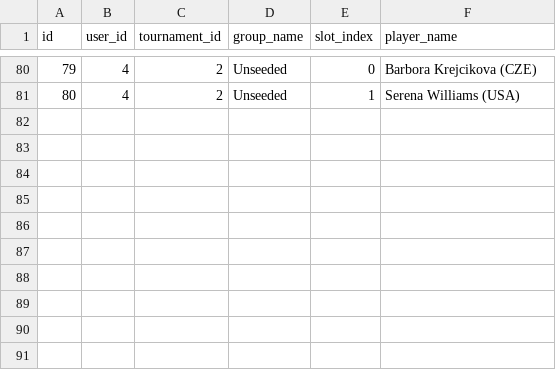
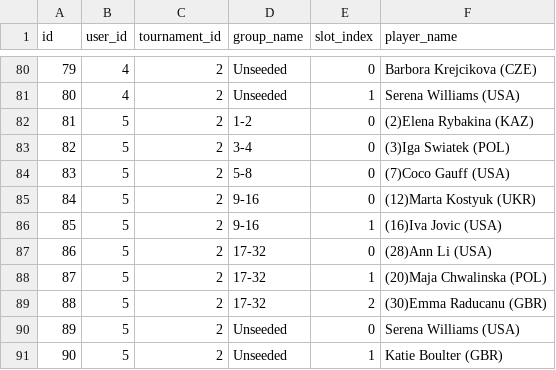
Before and after one commit to angionir/trivote_tennis_game, a CSV file: data/picks.csv, drawn as a sheet; only a part is shown, gaps mark what is left out; the diff names each change by its address in the sheet, - before the commit and + after, or states it on an @@ line.

Commit message:
Save picks for user 5, tournament 2

```diff
--- a/data/picks.csv
+++ b/data/picks.csv
+row 82: 81 | 5 | 2 | 1-2 | 0 | (2)Elena Rybakina (KAZ)
+row 83: 82 | 5 | 2 | 3-4 | 0 | (3)Iga Swiatek (POL)
+row 84: 83 | 5 | 2 | 5-8 | 0 | (7)Coco Gauff (USA)
+row 85: 84 | 5 | 2 | 9-16 | 0 | (12)Marta Kostyuk (UKR)
+row 86: 85 | 5 | 2 | 9-16 | 1 | (16)Iva Jovic (USA)
+row 87: 86 | 5 | 2 | 17-32 | 0 | (28)Ann Li (USA)
+row 88: 87 | 5 | 2 | 17-32 | 1 | (20)Maja Chwalinska (POL)
+row 89: 88 | 5 | 2 | 17-32 | 2 | (30)Emma Raducanu (GBR)
+row 90: 89 | 5 | 2 | Unseeded | 0 | Serena Williams (USA)
+row 91: 90 | 5 | 2 | Unseeded | 1 | Katie Boulter (GBR)
```
